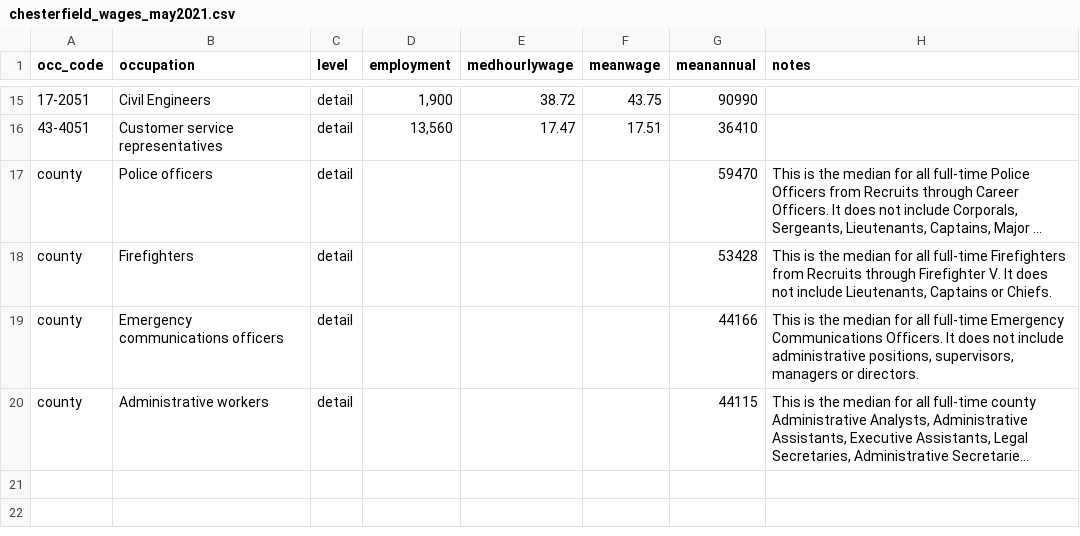
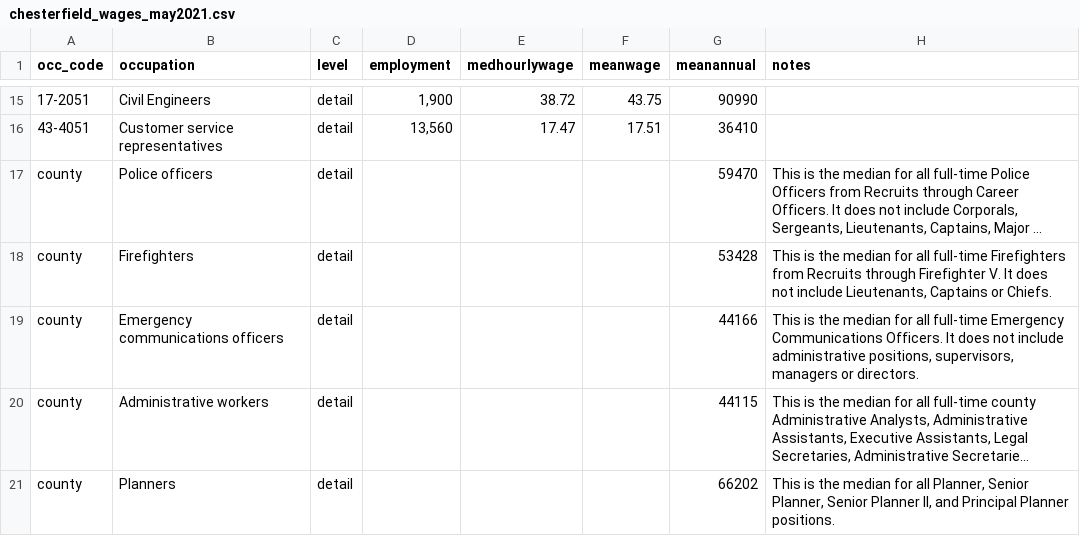
Before and after one commit to hdadvisors/chesterfield-market-analysis, a CSV file: data/chesterfield_wages_may2021.csv, drawn as a sheet; only a part is shown, gaps mark what is left out; long unchanged cells end in …; the diff names each change by its address in the sheet, - before the commit and + after, or states it on an @@ line.

Commit message:
Add planner median salary

```diff
--- a/data/chesterfield_wages_may2021.csv
+++ b/data/chesterfield_wages_may2021.csv
+row 21: county | Planners | detail |  |  |  | 66202 | This is the median for all Planner, Senior Planner, Senior Planner II, and Principal Planner positions.
```
